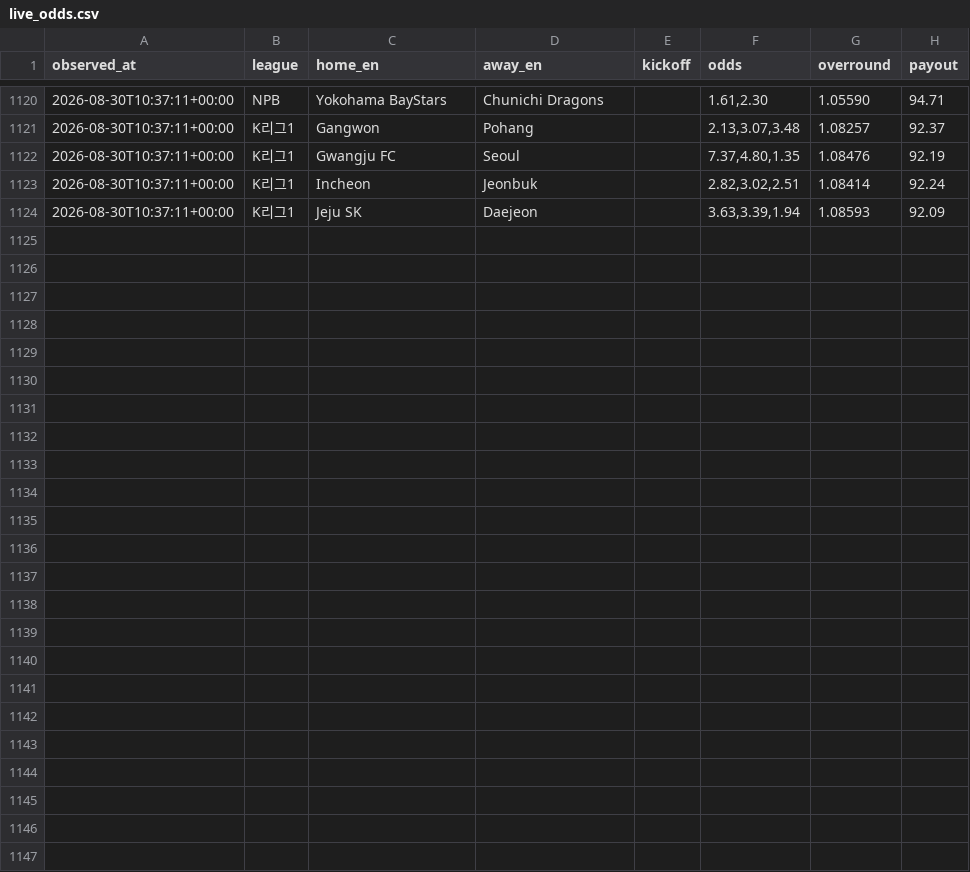
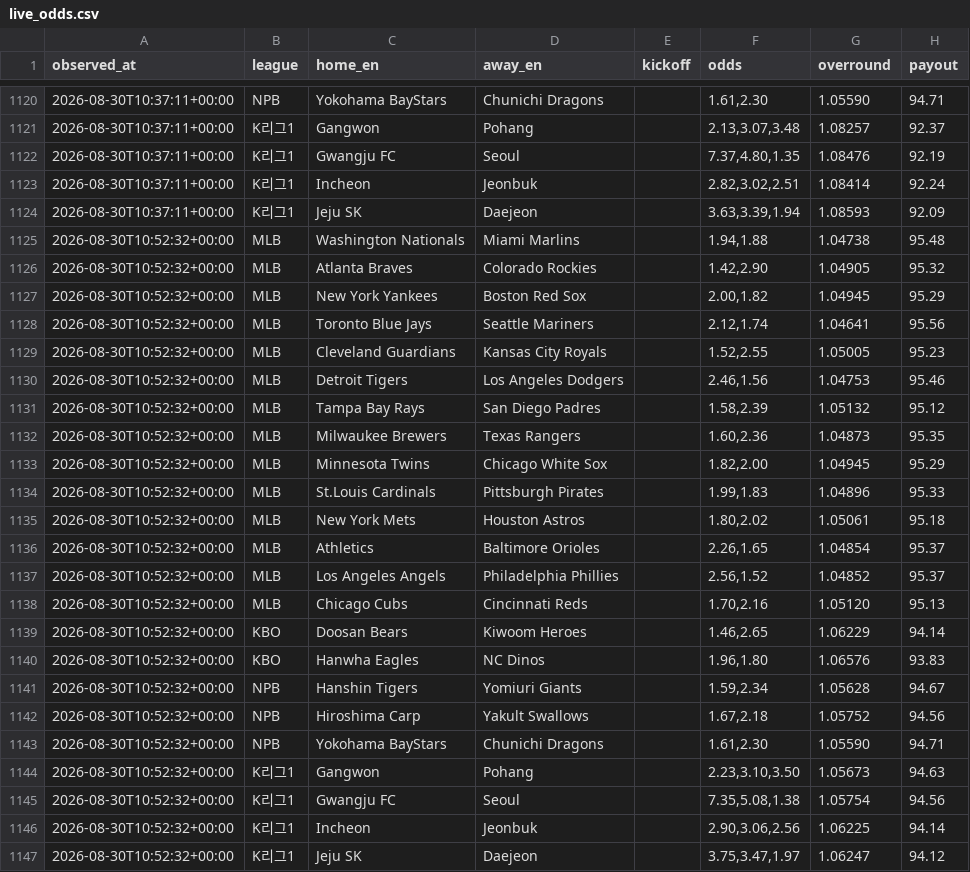
Before and after one commit to choigod1023/proto-odds-research, a CSV file: data/raw/overseas/live_odds.csv, drawn as a sheet; only a part is shown, gaps mark what is left out; the diff names each change by its address in the sheet, - before the commit and + after, or states it on an @@ line.

```diff
--- a/data/raw/overseas/live_odds.csv
+++ b/data/raw/overseas/live_odds.csv
+row 1125: 2026-08-30T10:52:32+00:00 | MLB | Washington Nationals | Miami Marlins |  | 1.94,1.88 | 1.04738 | 95.48
+row 1126: 2026-08-30T10:52:32+00:00 | MLB | Atlanta Braves | Colorado Rockies |  | 1.42,2.90 | 1.04905 | 95.32
+row 1127: 2026-08-30T10:52:32+00:00 | MLB | New York Yankees | Boston Red Sox |  | 2.00,1.82 | 1.04945 | 95.29
+row 1128: 2026-08-30T10:52:32+00:00 | MLB | Toronto Blue Jays | Seattle Mariners |  | 2.12,1.74 | 1.04641 | 95.56
+row 1129: 2026-08-30T10:52:32+00:00 | MLB | Cleveland Guardians | Kansas City Royals |  | 1.52,2.55 | 1.05005 | 95.23
+row 1130: 2026-08-30T10:52:32+00:00 | MLB | Detroit Tigers | Los Angeles Dodgers |  | 2.46,1.56 | 1.04753 | 95.46
+row 1131: 2026-08-30T10:52:32+00:00 | MLB | Tampa Bay Rays | San Diego Padres |  | 1.58,2.39 | 1.05132 | 95.12
+row 1132: 2026-08-30T10:52:32+00:00 | MLB | Milwaukee Brewers | Texas Rangers |  | 1.60,2.36 | 1.04873 | 95.35
+row 1133: 2026-08-30T10:52:32+00:00 | MLB | Minnesota Twins | Chicago White Sox |  | 1.82,2.00 | 1.04945 | 95.29
+row 1134: 2026-08-30T10:52:32+00:00 | MLB | St.Louis Cardinals | Pittsburgh Pirates |  | 1.99,1.83 | 1.04896 | 95.33
+row 1135: 2026-08-30T10:52:32+00:00 | MLB | New York Mets | Houston Astros |  | 1.80,2.02 | 1.05061 | 95.18
+row 1136: 2026-08-30T10:52:32+00:00 | MLB | Athletics | Baltimore Orioles |  | 2.26,1.65 | 1.04854 | 95.37
+row 1137: 2026-08-30T10:52:32+00:00 | MLB | Los Angeles Angels | Philadelphia Phillies |  | 2.56,1.52 | 1.04852 | 95.37
+row 1138: 2026-08-30T10:52:32+00:00 | MLB | Chicago Cubs | Cincinnati Reds |  | 1.70,2.16 | 1.05120 | 95.13
+row 1139: 2026-08-30T10:52:32+00:00 | KBO | Doosan Bears | Kiwoom Heroes |  | 1.46,2.65 | 1.06229 | 94.14
+row 1140: 2026-08-30T10:52:32+00:00 | KBO | Hanwha Eagles | NC Dinos |  | 1.96,1.80 | 1.06576 | 93.83
+row 1141: 2026-08-30T10:52:32+00:00 | NPB | Hanshin Tigers | Yomiuri Giants |  | 1.59,2.34 | 1.05628 | 94.67
+row 1142: 2026-08-30T10:52:32+00:00 | NPB | Hiroshima Carp | Yakult Swallows |  | 1.67,2.18 | 1.05752 | 94.56
+row 1143: 2026-08-30T10:52:32+00:00 | NPB | Yokohama BayStars | Chunichi Dragons |  | 1.61,2.30 | 1.05590 | 94.71
+row 1144: 2026-08-30T10:52:32+00:00 | K리그1 | Gangwon | Pohang |  | 2.23,3.10,3.50 | 1.05673 | 94.63
+row 1145: 2026-08-30T10:52:32+00:00 | K리그1 | Gwangju FC | Seoul |  | 7.35,5.08,1.38 | 1.05754 | 94.56
+row 1146: 2026-08-30T10:52:32+00:00 | K리그1 | Incheon | Jeonbuk |  | 2.90,3.06,2.56 | 1.06225 | 94.14
+row 1147: 2026-08-30T10:52:32+00:00 | K리그1 | Jeju SK | Daejeon |  | 3.75,3.47,1.97 | 1.06247 | 94.12
```
Also changed, not shown: 12 other files.
